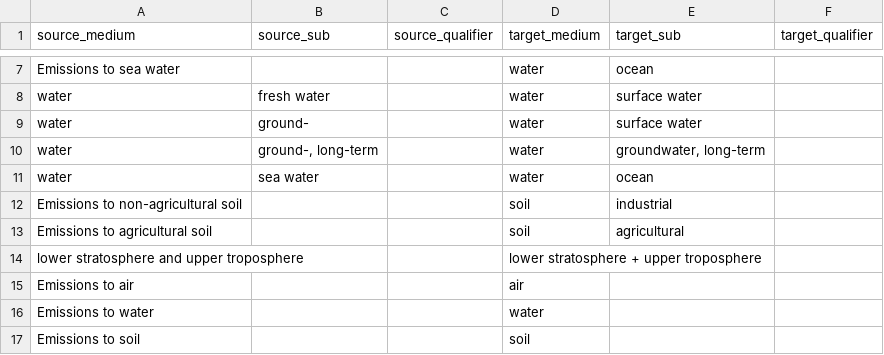
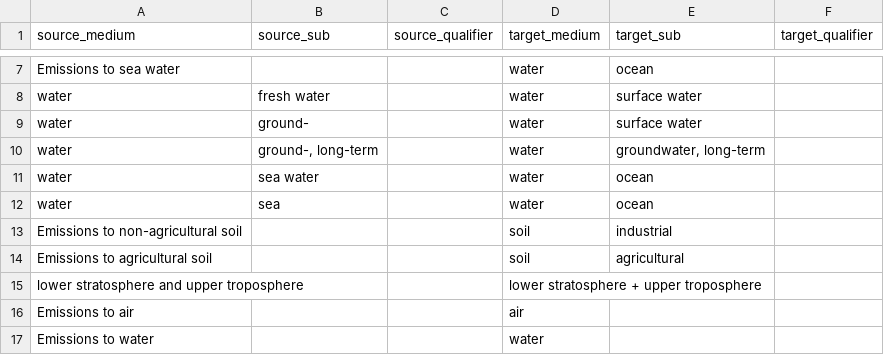
Before and after one commit to ccomb/fplca, a CSV file: data/compartments.csv, drawn as a sheet; only a part is shown, gaps mark what is left out; the shorter side is filled out with more unchanged rows; the diff names each change by its address in the sheet, - before the commit and + after, or states it on an @@ line.

Commit message:
Let compartments.csv own how the sea is spelled
`isForeignMediumSub` matched "ocean", "sea water" and "sea". The middle one is
not domain knowledge, it is a source spelling, and compartments.csv already
translates it (three rows) before either side of the comparison reaches the
gate. Two places to keep in step, and the Haskell one wins silently on drift.

Down to the canonical name, with the one spelling the table did not yet cover
added to it. The new test is the one that fails if that translation is ever
dropped: method line and flow both say "sea water", and the gate must still
see the sea.

```diff
--- a/data/compartments.csv
+++ b/data/compartments.csv
+row 12: water | sea |  | water | ocean
```
Also changed, not shown: 2 other files.
